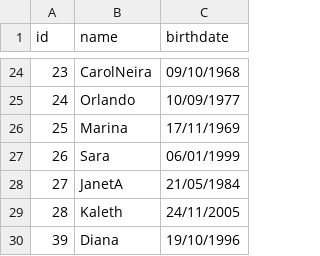
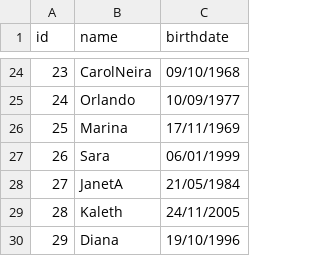
Before and after one commit to sam1425/dotfiles, a CSV file: .scripts/dictionary.csv, drawn as a sheet; only a part is shown, gaps mark what is left out.

```diff
--- a/.scripts/dictionary.csv
+++ b/.scripts/dictionary.csv
@@ -29,2 +29,2 @@ id,name,birthdate
 28,Kaleth,24/11/2005
-39,Diana,19/10/1996
+29,Diana,19/10/1996
```
Also changed, not shown: 22 other files.
